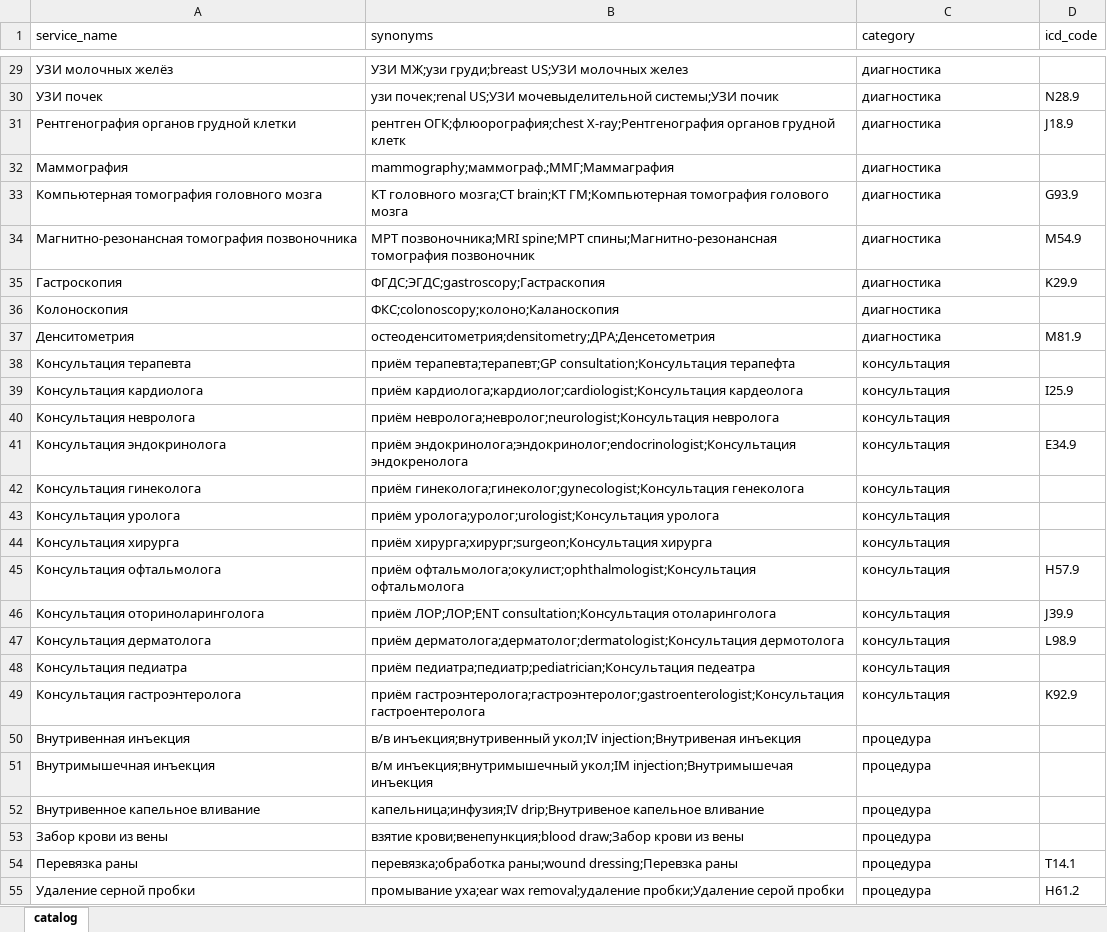
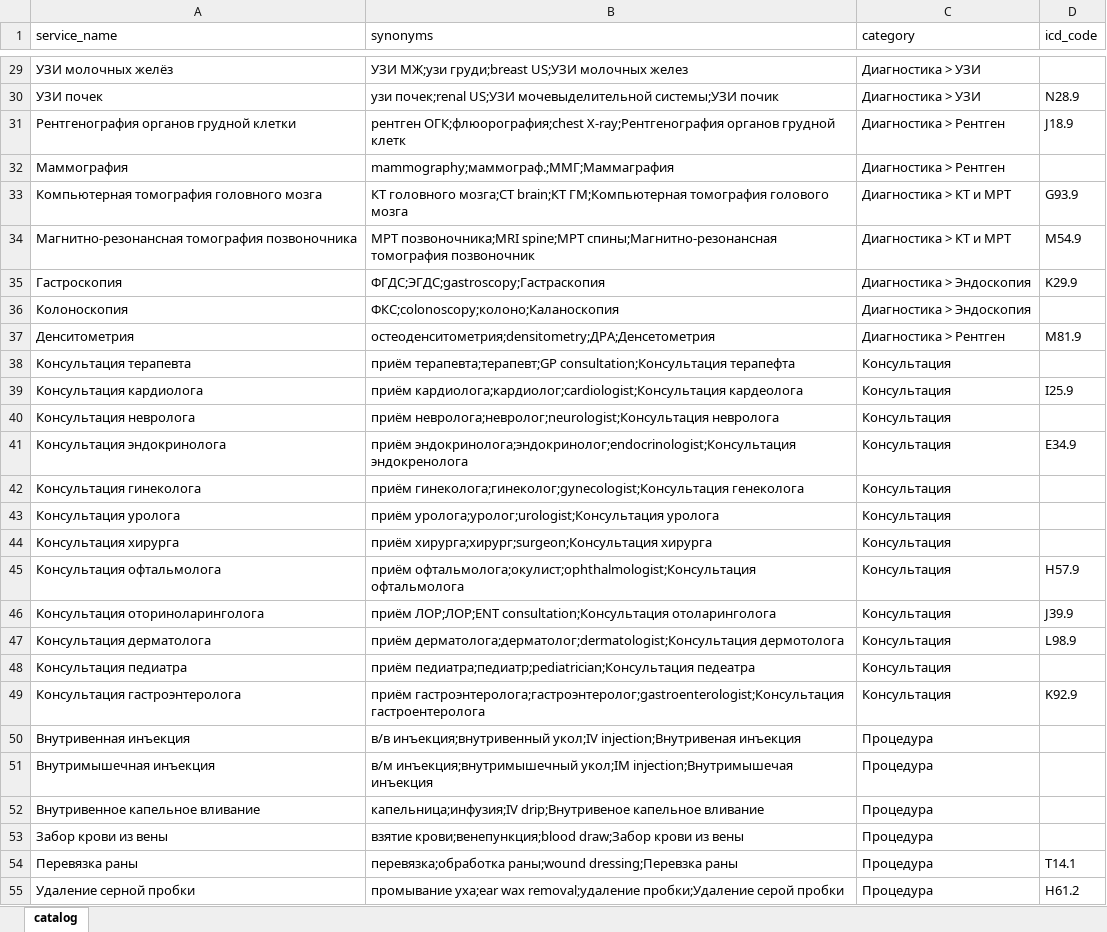
Before and after one commit to juliuscaesar100usd/MedTech-Hackathon-2026, an Excel workbook: backend/sample_data/service_catalog.xlsx, sheet catalog, drawn as a sheet; only a part is shown, gaps mark what is left out; values as stored, in another font and other column widths than the file's, no borders; the diff covers the shown part only; the diff names each change by its address in the sheet, - before the commit and + after, or states it on an @@ line.

```diff
--- a/backend/sample_data/service_catalog.xlsx (sheet catalog)
+++ b/backend/sample_data/service_catalog.xlsx (sheet catalog)
-C29:C30 (category): диагностика
+C29:C30 (category): Диагностика > УЗИ
-C31:C32 (category): диагностика
+C31:C32 (category): Диагностика > Рентген
-C33:C34 (category): диагностика
+C33:C34 (category): Диагностика > КТ и МРТ
-C35:C36 (category): диагностика
+C35:C36 (category): Диагностика > Эндоскопия
-C37 (category): диагностика
+C37 (category): Диагностика > Рентген
-C38:C49 (category): консультация
+C38:C49 (category): Консультация
-C50:C55 (category): процедура
+C50:C55 (category): Процедура
```
Also changed, not shown: 51 edited cells elsewhere in this sheet, 25 other files.
